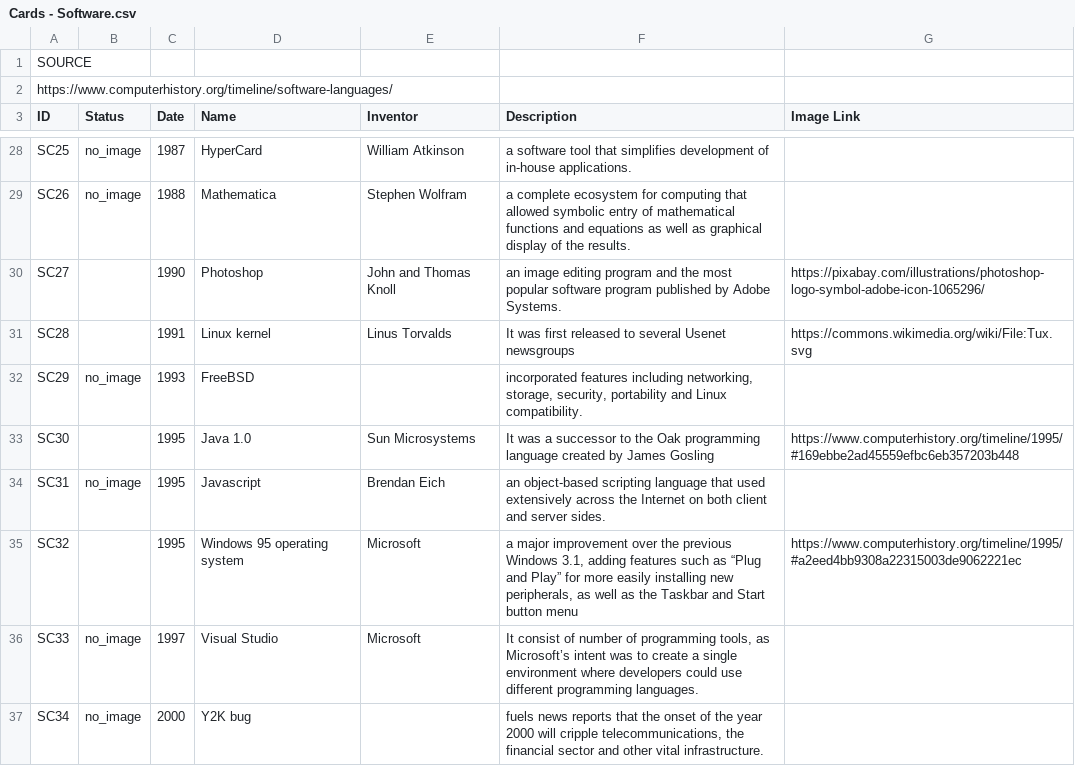
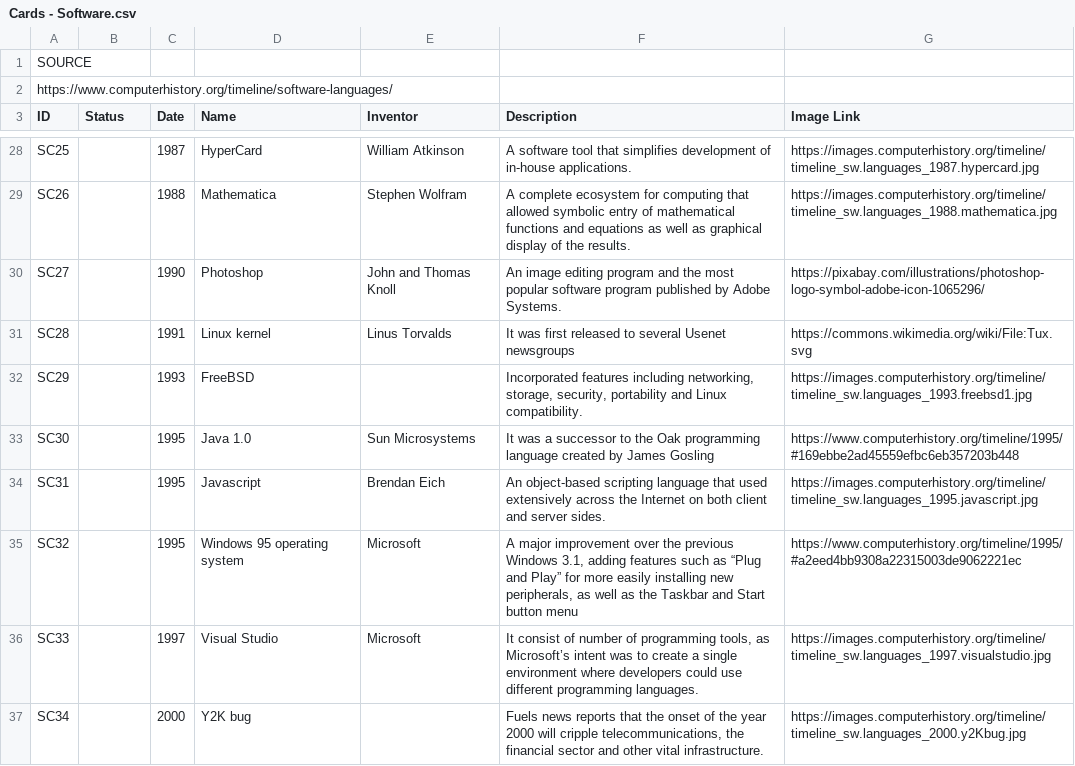
Before and after one commit to christiankyle-ching/Bytes-of-Past, a CSV file: Assets/Resources/Cards/Cards - Software.csv, drawn as a sheet; only a part is shown, gaps mark what is left out; the diff covers the shown part only; the diff names each change by its address in the sheet, - before the commit and + after, or states it on an @@ line.

```diff
--- a/Assets/Resources/Cards/Cards - Software.csv
+++ b/Assets/Resources/Cards/Cards - Software.csv
-B28:B29 (Status): no_image
+B28:B29 (Status): (empty)
-F28 (Description): a software tool…
+F28 (Description): A software tool…
-G28 (Image Link): (empty)
+G28 (Image Link): https://images.computerhistory.org/timeline/timeline_sw.languages_1987.hypercard.jpg
-F29 (Description): a complete ecosystem…
+F29 (Description): A complete ecosystem…
-G29 (Image Link): (empty)
+G29 (Image Link): https://images.computerhistory.org/timeline/timeline_sw.languages_1988.mathematica.jpg
-F30 (Description): an image editing…
+F30 (Description): An image editing…
-B32 (Status): no_image
+B32 (Status): (empty)
-F32 (Description): incorporated features including…
+F32 (Description): Incorporated features including…
-G32 (Image Link): (empty)
+G32 (Image Link): https://images.computerhistory.org/timeline/timeline_sw.languages_1993.freebsd1.jpg
-B34 (Status): no_image
+B34 (Status): (empty)
-F34 (Description): an object-based scripting…
+F34 (Description): An object-based scripting…
-G34 (Image Link): (empty)
+G34 (Image Link): https://images.computerhistory.org/timeline/timeline_sw.languages_1995.javascript.jpg
-F35 (Description): a major improvement…
+F35 (Description): A major improvement…
-B36:B37 (Status): no_image
+B36:B37 (Status): (empty)
-G36 (Image Link): (empty)
+G36 (Image Link): https://images.computerhistory.org/timeline/timeline_sw.languages_1997.visualstudio.jpg
-F37 (Description): fuels news reports…
+F37 (Description): Fuels news reports…
-G37 (Image Link): (empty)
+G37 (Image Link): https://images.computerhistory.org/timeline/timeline_sw.languages_2000.y2Kbug.jpg
```
Also changed, not shown: 62 edited cells elsewhere in this file, Assets/Resources/Cards/Cards - Computer.csv, Assets/Resources/Cards/Cards - Networking.csv.
